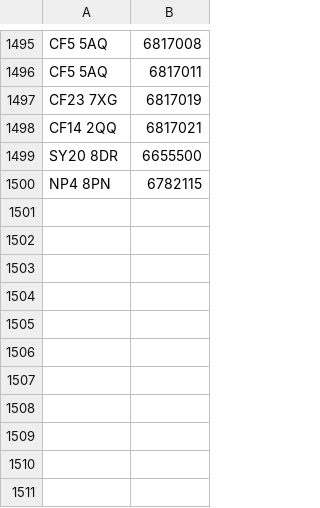
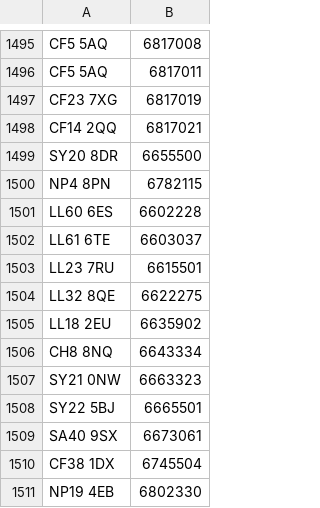
Before and after one commit to tomwhite/leveltheplayingfield, a CSV file: data/geo/school-number-postcodes.csv, drawn as a sheet; only a part is shown, gaps mark what is left out; the diff names each change by its address in the sheet, - before the commit and + after, or states it on an @@ line.

```diff
--- a/data/geo/school-number-postcodes.csv
+++ b/data/geo/school-number-postcodes.csv
+row 1501: LL60 6ES | 6602228
+row 1502: LL61 6TE | 6603037
+row 1503: LL23 7RU | 6615501
+row 1504: LL32 8QE | 6622275
+row 1505: LL18 2EU | 6635902
+row 1506: CH8 8NQ | 6643334
+row 1507: SY21 0NW | 6663323
+row 1508: SY22 5BJ | 6665501
+row 1509: SA40 9SX | 6673061
+row 1510: CF38 1DX | 6745504
+row 1511: NP19 4EB | 6802330
```
Also changed, not shown: data/geo/school-number-postcodes-geocoded.csv, 1 other file.
